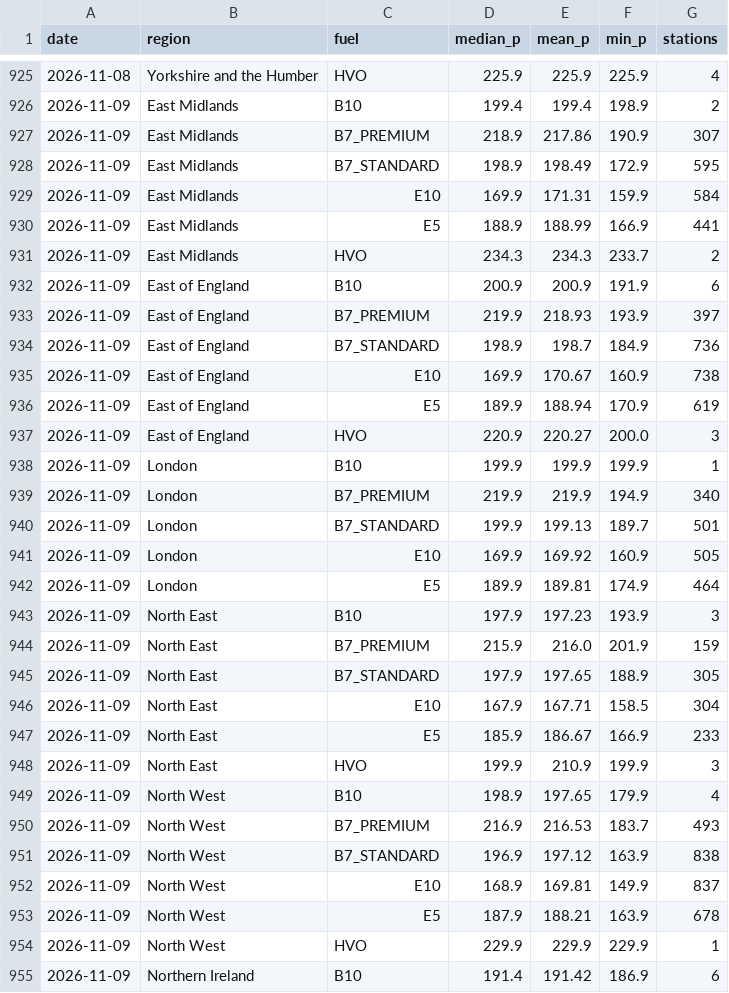
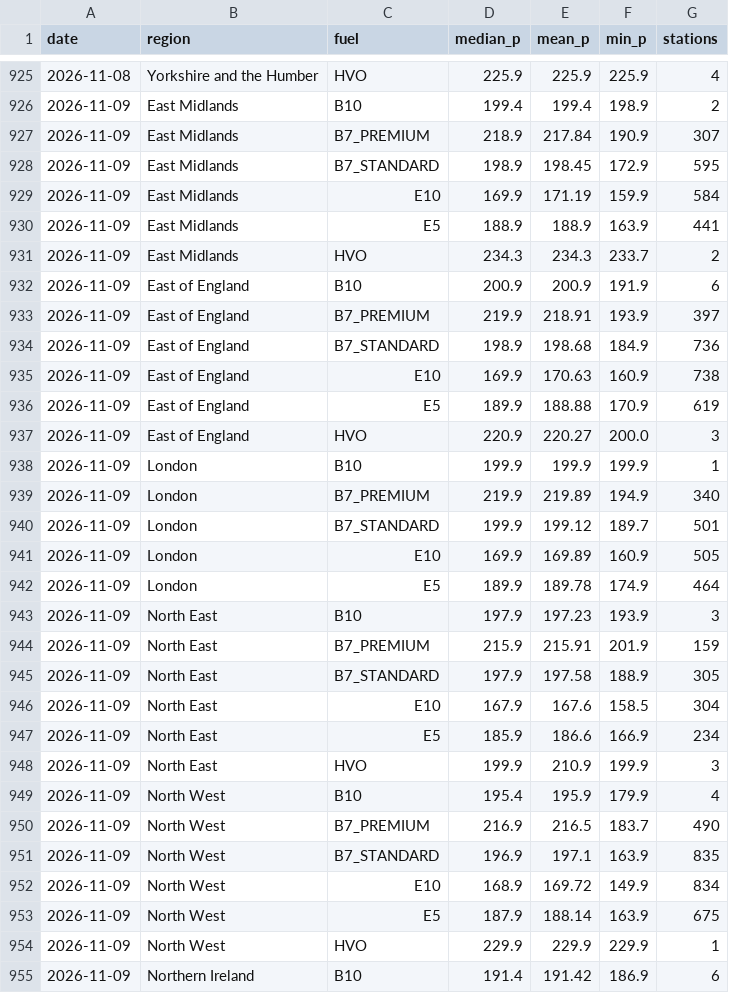
Before and after one commit to swhutchinson/uk-fuel-data, a CSV file: data/daily_region.csv, drawn as a sheet; only a part is shown, gaps mark what is left out; the diff covers the shown part only.

```diff
--- a/data/daily_region.csv
+++ b/data/daily_region.csv
@@ -926,29 +926,29 @@ date,region,fuel,median_p,mean_p,min_p,stations
 2026-11-09,East Midlands,B10,199.4,199.4,198.9,2
-2026-11-09,East Midlands,B7_PREMIUM,218.9,217.86,190.9,307
-2026-11-09,East Midlands,B7_STANDARD,198.9,198.49,172.9,595
-2026-11-09,East Midlands,E10,169.9,171.31,159.9,584
-2026-11-09,East Midlands,E5,188.9,188.99,166.9,441
+2026-11-09,East Midlands,B7_PREMIUM,218.9,217.84,190.9,307
+2026-11-09,East Midlands,B7_STANDARD,198.9,198.45,172.9,595
+2026-11-09,East Midlands,E10,169.9,171.19,159.9,584
+2026-11-09,East Midlands,E5,188.9,188.9,163.9,441
 2026-11-09,East Midlands,HVO,234.3,234.3,233.7,2
 2026-11-09,East of England,B10,200.9,200.9,191.9,6
-2026-11-09,East of England,B7_PREMIUM,219.9,218.93,193.9,397
-2026-11-09,East of England,B7_STANDARD,198.9,198.7,184.9,736
-2026-11-09,East of England,E10,169.9,170.67,160.9,738
-2026-11-09,East of England,E5,189.9,188.94,170.9,619
+2026-11-09,East of England,B7_PREMIUM,219.9,218.91,193.9,397
+2026-11-09,East of England,B7_STANDARD,198.9,198.68,184.9,736
+2026-11-09,East of England,E10,169.9,170.63,160.9,738
+2026-11-09,East of England,E5,189.9,188.88,170.9,619
 2026-11-09,East of England,HVO,220.9,220.27,200.0,3
 2026-11-09,London,B10,199.9,199.9,199.9,1
-2026-11-09,London,B7_PREMIUM,219.9,219.9,194.9,340
-2026-11-09,London,B7_STANDARD,199.9,199.13,189.7,501
-2026-11-09,London,E10,169.9,169.92,160.9,505
-2026-11-09,London,E5,189.9,189.81,174.9,464
+2026-11-09,London,B7_PREMIUM,219.9,219.89,194.9,340
+2026-11-09,London,B7_STANDARD,199.9,199.12,189.7,501
+2026-11-09,London,E10,169.9,169.89,160.9,505
+2026-11-09,London,E5,189.9,189.78,174.9,464
 2026-11-09,North East,B10,197.9,197.23,193.9,3
-2026-11-09,North East,B7_PREMIUM,215.9,216.0,201.9,159
-2026-11-09,North East,B7_STANDARD,197.9,197.65,188.9,305
-2026-11-09,North East,E10,167.9,167.71,158.5,304
-2026-11-09,North East,E5,185.9,186.67,166.9,233
+2026-11-09,North East,B7_PREMIUM,215.9,215.91,201.9,159
+2026-11-09,North East,B7_STANDARD,197.9,197.58,188.9,305
+2026-11-09,North East,E10,167.9,167.6,158.5,304
+2026-11-09,North East,E5,185.9,186.6,166.9,234
 2026-11-09,North East,HVO,199.9,210.9,199.9,3
-2026-11-09,North West,B10,198.9,197.65,179.9,4
-2026-11-09,North West,B7_PREMIUM,216.9,216.53,183.7,493
-2026-11-09,North West,B7_STANDARD,196.9,197.12,163.9,838
-2026-11-09,North West,E10,168.9,169.81,149.9,837
-2026-11-09,North West,E5,187.9,188.21,163.9,678
+2026-11-09,North West,B10,195.4,195.9,179.9,4
+2026-11-09,North West,B7_PREMIUM,216.9,216.5,183.7,490
+2026-11-09,North West,B7_STANDARD,196.9,197.1,163.9,835
+2026-11-09,North West,E10,168.9,169.72,149.9,834
+2026-11-09,North West,E5,187.9,188.14,163.9,675
 2026-11-09,North West,HVO,229.9,229.9,229.9,1
```
Also changed, not shown: 48 edited cells elsewhere in this file, data/snapshots.csv, 3 other files.
